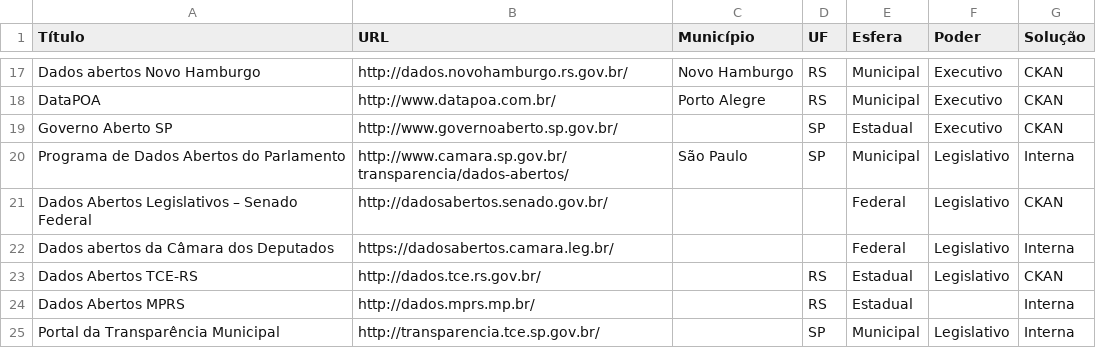
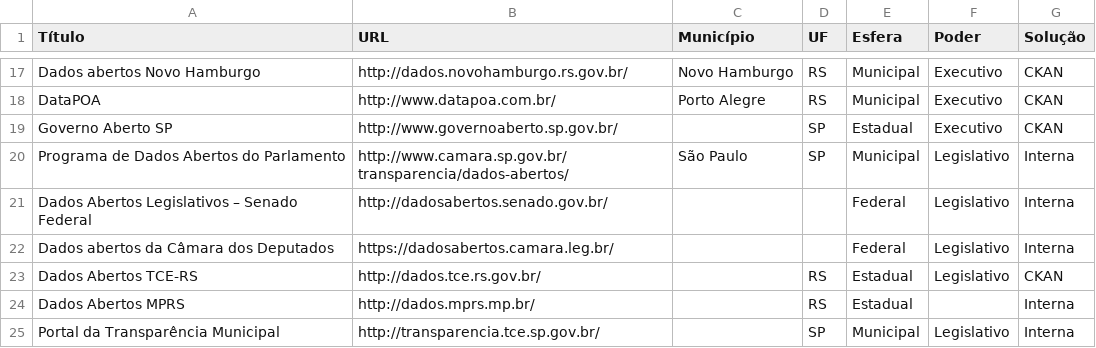
Before and after one commit to dadosgovbr/catalogos-dados-brasil, a CSV file: dados/catalogos.csv, drawn as a sheet; only a part is shown, gaps mark what is left out.

Commit message:
portal de dados abertos do Senado não usa mais CKAN

```diff
--- a/dados/catalogos.csv
+++ b/dados/catalogos.csv
@@ -20,3 +20,3 @@ Governo Aberto SP,http://www.governoaberto.sp.gov.br/,,SP,Estadual,Executivo,CKA
 Programa de Dados Abertos do Parlamento,http://www.camara.sp.gov.br/transparencia/dados-abertos/,São Paulo,SP,Municipal,Legislativo,Interna
-Dados Abertos Legislativos – Senado Federal,http://dadosabertos.senado.gov.br/,,,Federal,Legislativo,CKAN
+Dados Abertos Legislativos – Senado Federal,http://dadosabertos.senado.gov.br/,,,Federal,Legislativo,Interna
 Dados abertos da Câmara dos Deputados,https://dadosabertos.camara.leg.br/,,,Federal,Legislativo,Interna
```
